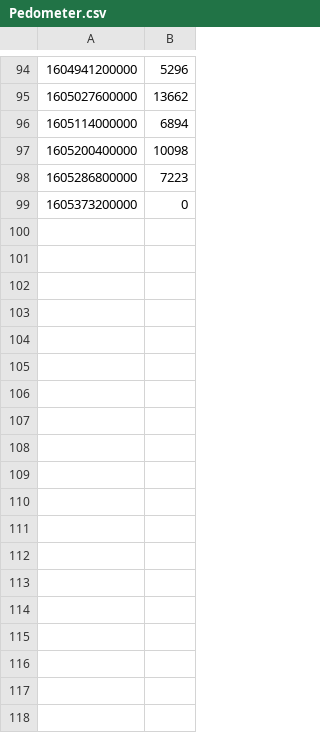
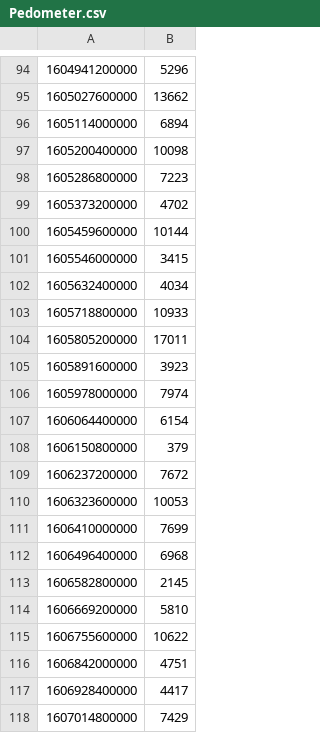
Before and after one commit to kirbykevinson/kirbykevinson.gitlab.io, a CSV file: static/extra/pedometer/Pedometer.csv, drawn as a sheet; only a part is shown, gaps mark what is left out; the diff covers the shown part only.

Commit message:
Update the pedometer data

```diff
--- a/static/extra/pedometer/Pedometer.csv
+++ b/static/extra/pedometer/Pedometer.csv
@@ -98,2 +98,21 @@
 1605286800000;7223
-1605373200000;0
+1605373200000;4702
+1605459600000;10144
+1605546000000;3415
+1605632400000;4034
+1605718800000;10933
+1605805200000;17011
+1605891600000;3923
+1605978000000;7974
+1606064400000;6154
+1606150800000;379
+1606237200000;7672
+1606323600000;10053
+1606410000000;7699
+1606496400000;6968
+1606582800000;2145
+1606669200000;5810
+1606755600000;10622
+1606842000000;4751
+1606928400000;4417
+1607014800000;7429
```
Also changed, not shown: 16 added rows elsewhere in this file.
